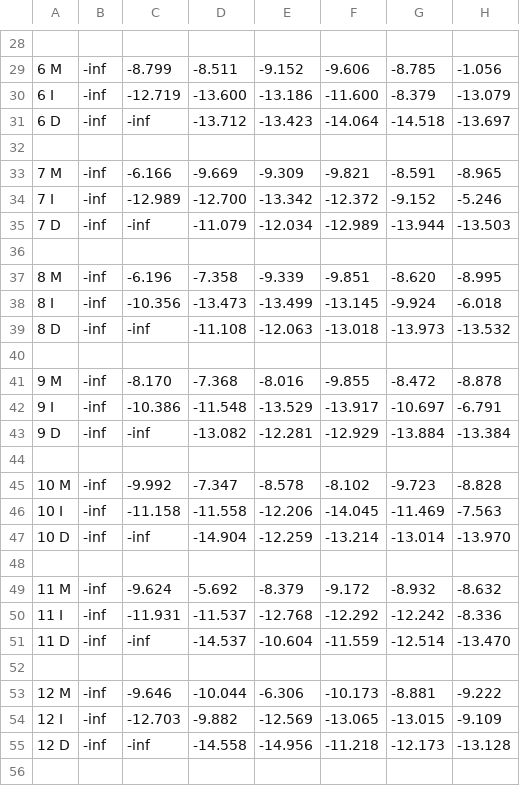
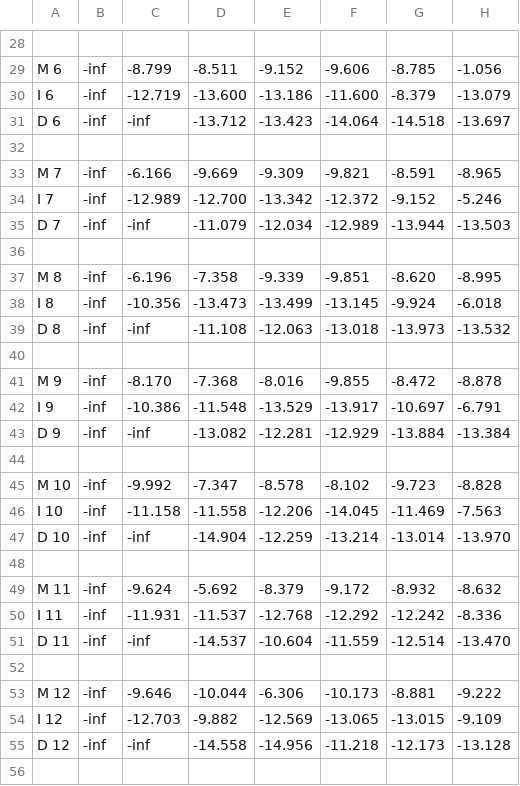
Before and after one commit to davidrich27/cloud_fwdbck, a TSV file: bin/viterbi.tsv, drawn as a sheet; only a part is shown, gaps mark what is left out; the diff covers the shown part only; the diff names each change by its address in the sheet, - before the commit and + after, or states it on an @@ line.

```diff
--- a/bin/viterbi.tsv
+++ b/bin/viterbi.tsv
-A29: 6 M
+A29: M 6
-A30: 6 I
+A30: I 6
-A31: 6 D
+A31: D 6
-A33: 7 M
+A33: M 7
-A34: 7 I
+A34: I 7
-A35: 7 D
+A35: D 7
-A37: 8 M
+A37: M 8
-A38: 8 I
+A38: I 8
-A39: 8 D
+A39: D 8
-A41: 9 M
+A41: M 9
-A42: 9 I
+A42: I 9
-A43: 9 D
+A43: D 9
-A45: 10 M
+A45: M 10
-A46: 10 I
+A46: I 10
-A47: 10 D
+A47: D 10
-A49: 11 M
+A49: M 11
-A50: 11 I
+A50: I 11
-A51: 11 D
+A51: D 11
-A53: 12 M
+A53: M 12
-A54: 12 I
+A54: I 12
-A55: 12 D
+A55: D 12
```
Also changed, not shown: 1 added row, 1 removed row and 38 edited cells elsewhere in this file, bin/forward.tsv, 20 other files.
